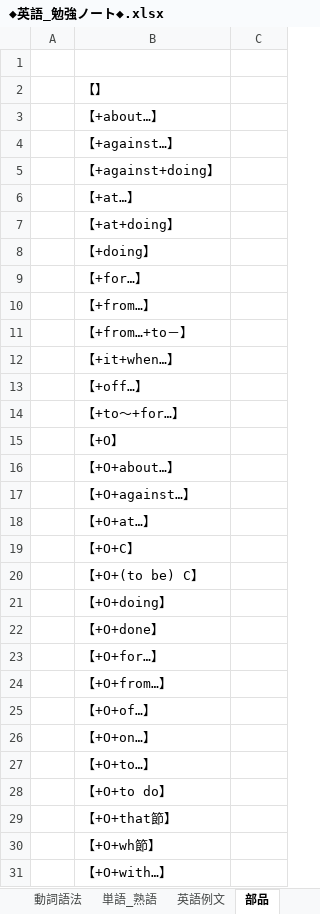
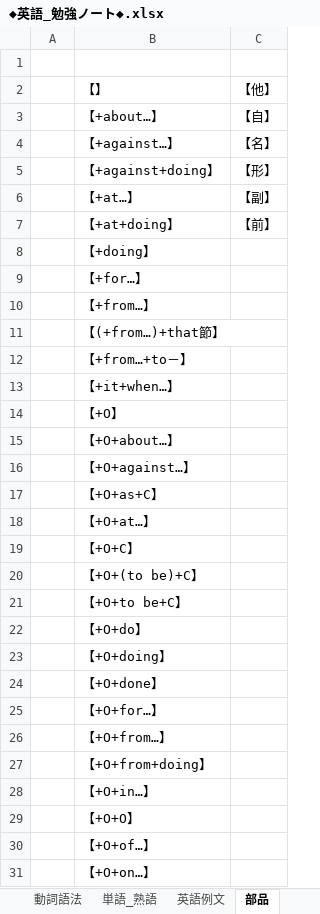
Before and after one commit to roshihie/English, an Excel workbook: ◆英語_勉強ノート◆.xlsx, sheet 部品, drawn as a sheet; only a part is shown; the shorter side is filled out with more unchanged rows; values as stored, in another font and other column widths than the file's, no borders; the diff covers the shown part only; the diff names each change by its address in the sheet, - before the commit and + after, or states it on an @@ line.

```diff
--- a/◆英語_勉強ノート◆.xlsx (sheet 部品)
+++ b/◆英語_勉強ノート◆.xlsx (sheet 部品)
-C2: (empty)
+C2: 【他】
-C3: (empty)
+C3: 【自】
-C4: (empty)
+C4: 【名】
-C5: (empty)
+C5: 【形】
-C6: (empty)
+C6: 【副】
-C7: (empty)
+C7: 【前】
+row 11:  | 【(+from…)+that節】
@@ row 13 moved to row 39: 【+off…】 @@
@@ row 14 moved to row 50: 【+to～+for…】 @@
+row 17:  | 【+O+as+C】
-B20: 【+O+(to be) C】
+B20: 【+O+(to be)+C】
+row 21:  | 【+O+to be+C】
+row 22:  | 【+O+do】
+row 27:  | 【+O+from+doing】
+row 28:  | 【+O+in…】
+row 29:  | 【+O+O】
```
Also changed, not shown: 3 added rows elsewhere in this sheet, sheet 動詞語法, sheet 英語_勉強ノート, sheet 単語_熟語, sheet 英語例文, 勉強実績ノート.xlsx, 4 other files.
